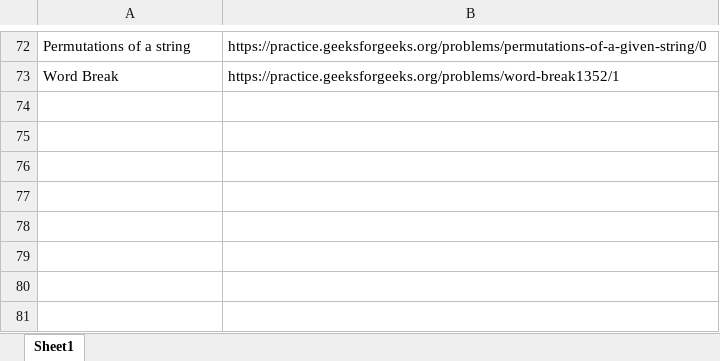
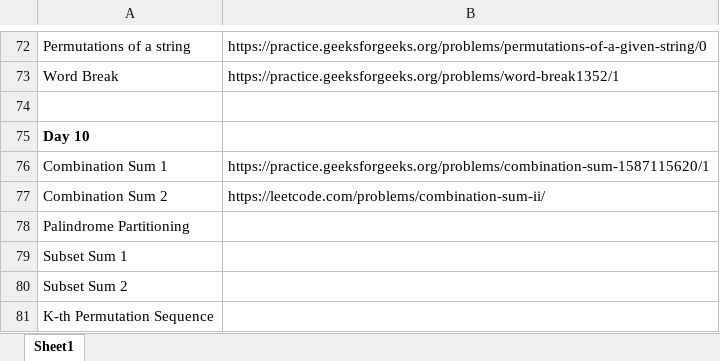
Before and after one commit to arjunsingh1212/Striver-SDE-Sheet-Practice, an Excel workbook: Striver SDE.xlsx, sheet Sheet1, drawn as a sheet; only a part is shown, gaps mark what is left out; values as stored, in another font and other column widths than the file's, no borders; the diff names each change by its address in the sheet, - before the commit and + after, or states it on an @@ line.

```diff
--- a/Striver SDE.xlsx (sheet Sheet1)
+++ b/Striver SDE.xlsx (sheet Sheet1)
+row 74: (empty)
+row 75: Day 10
+row 76: Combination Sum 1 | https://practice.geeksforgeeks.org/problems/combination-sum-1587115620/1
+row 77: Combination Sum 2 | https://leetcode.com/problems/combination-sum-ii/
+row 78: Palindrome Partitioning
+row 79: Subset Sum 1
+row 80: Subset Sum 2
+row 81: K-th Permutation Sequence
```
Also changed, not shown: 2 other files.
